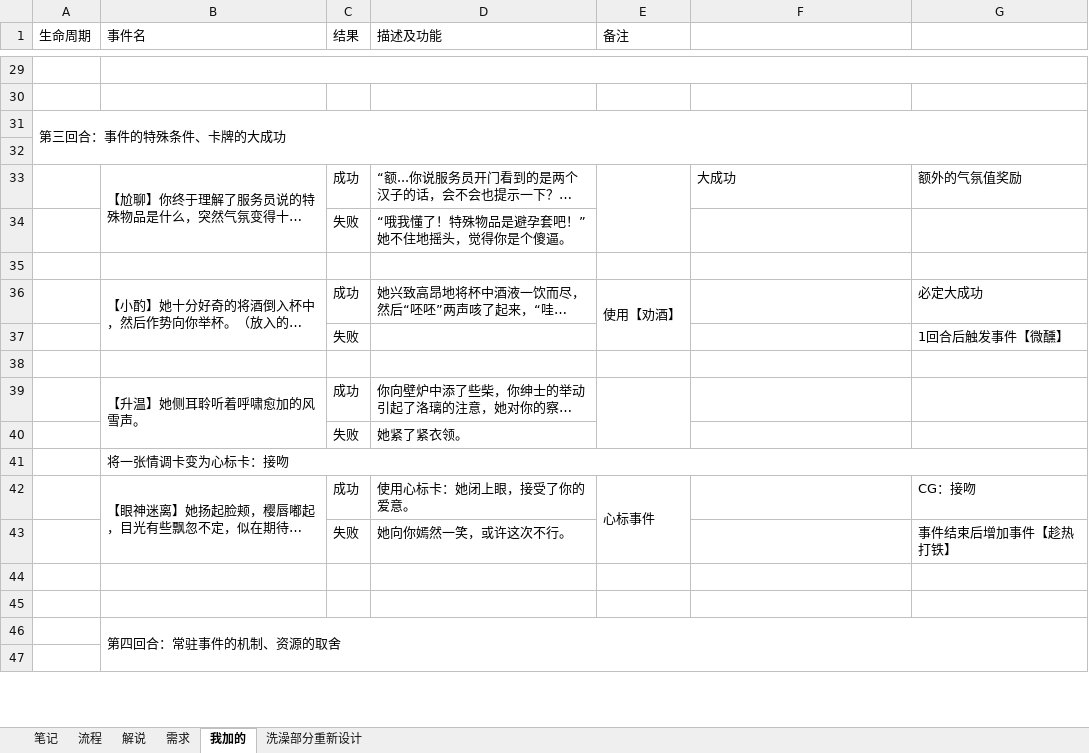
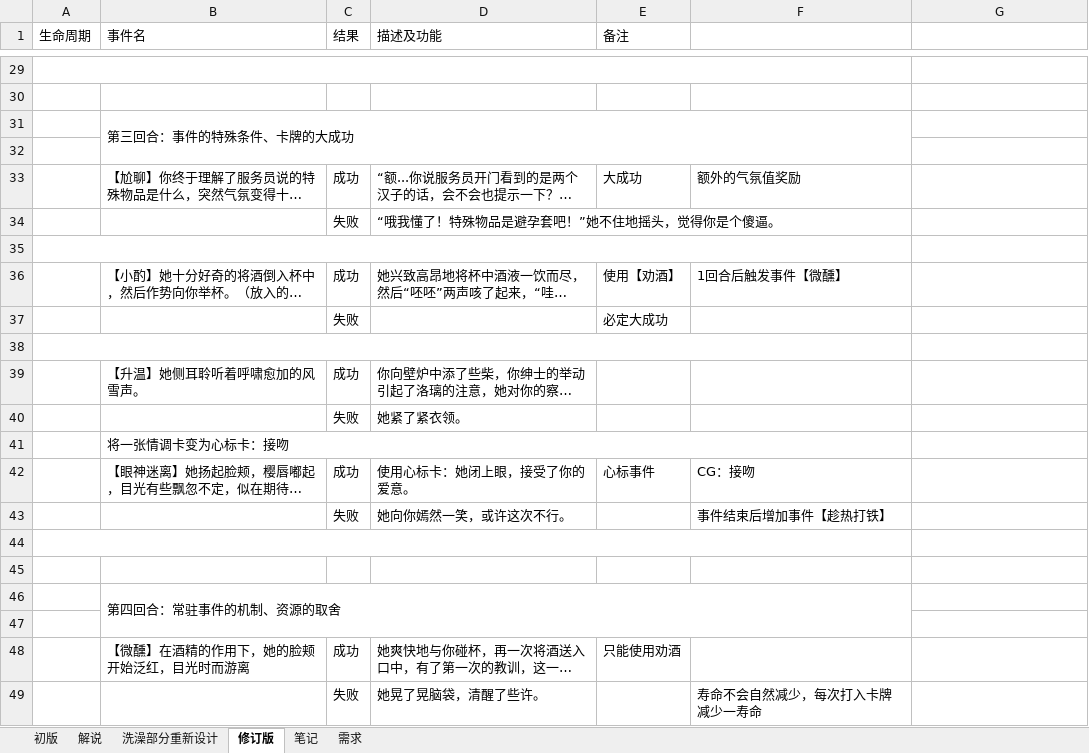
Before and after one commit to Fallshadow/R18HCard, an Excel workbook: Hcard配置表/流程演示.xlsx, sheet 修订版, drawn as a sheet; only a part is shown, gaps mark what is left out; long unchanged cells end in …; values as stored, in another font and other column widths than the file's, no cell formats; removed rows and columns are numbered as before the commit, all else as after; the diff covers the shown part only; the diff names each change by its address in the sheet, - before the commit and + after, or states it on an @@ line.

```diff
--- a/Hcard配置表/流程演示.xlsx (sheet 修订版)
+++ b/Hcard配置表/流程演示.xlsx (sheet 修订版)
-sheet tab: 流程
+sheet tab: 初版
-sheet tab: 我加的
+sheet tab: 修订版
@@ sheet tab order changed: 初版 | 解说 | 洗澡部分重新设计 | 修订版 | 笔记 | 需求 @@
+A29:F29 merged
-B29:G29 merged
-row 31: 第三回合：事件的特殊条件、卡牌的大成功
+row 31:  | 第三回合：事件的特殊条件、卡牌的大成功
-B33:B34 merged
-E33 (备注): (empty)
+E33 (备注): 大成功
-E33:E34 merged
-F33: 大成功
+F33: 额外的气氛值奖励
-G33: 额外的气氛值奖励
+G33: (empty)
+A35:F35 merged
-B36:B37 merged
-E36:E37 merged
-F36: (empty)
+F36: 1回合后触发事件【微醺】
-G36: 必定大成功
+G36: (empty)
-row 37:  |  | 失败 |  |  |  | 1回合后触发事件【微醺】
+row 37:  |  | 失败 |  | 必定大成功
+A38:F38 merged
-B39:B40 merged
-E39:E40 merged
-B41:G41 merged
+B41:F41 merged
-B42:B43 merged
-E42:E43 merged
-F42: (empty)
+F42: CG：接吻
-G42: CG：接吻
+G42: (empty)
-F43: (empty)
+F43: 事件结束后增加事件【趁热打铁】
-G43: 事件结束后增加事件【趁热打铁】
+G43: (empty)
+A44:F44 merged
-B46:G47 merged
+B46:F47 merged
@@ row 49 moved to row 48: 【微醺】在酒精的作用下，她的脸颊开始泛红，目光时而游离 @@
+row 49:  |  | 失败 | 她晃了晃脑袋，清醒了些许。 |  | 寿命不会自然减少，每次打入卡牌减少一寿命
```
Also changed, not shown: 24 added rows, 11 removed rows, 23 edited cells and merged cells elsewhere in this sheet, sheet 初版, cell formats, Hcard配置表/dict_card.xlsx, Hcard配置表/dict_event.xlsx.
